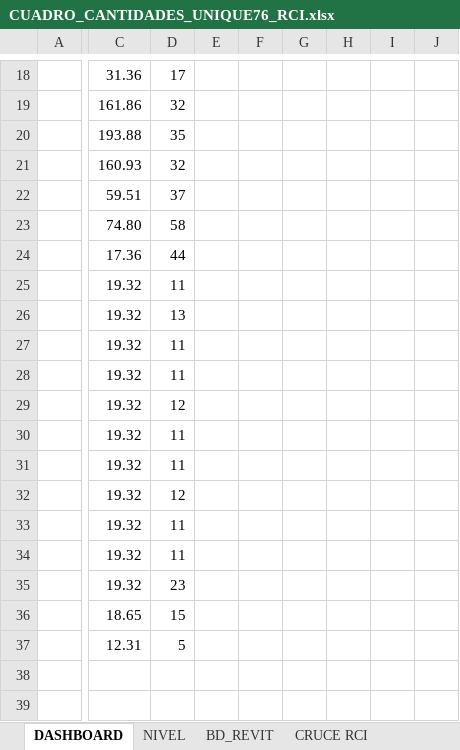
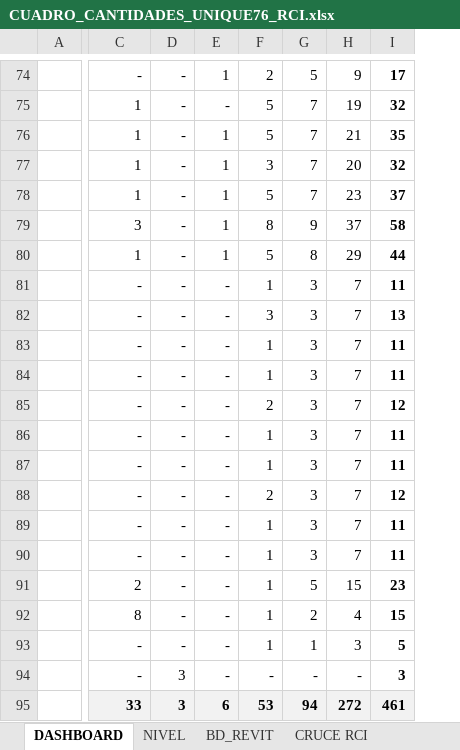
Before and after one commit to kappibon26/ADLB, an Excel workbook: CUADRO_CANTIDADES_UNIQUE76_RCI.xlsx, sheet DASHBOARD, drawn as a sheet; only a part is shown, gaps mark what is left out; values as stored, in another font and other column widths than the file's, no borders; charts and pictures and conditional formats not drawn; removed rows and columns are numbered as before the commit, all else as after; rows hold the shown columns only; the diff covers the shown part only; the diff names each change by its address in the sheet, - before the commit and + after, or states it on an @@ line.

```diff
--- a/CUADRO_CANTIDADES_UNIQUE76_RCI.xlsx (sheet DASHBOARD)
+++ b/CUADRO_CANTIDADES_UNIQUE76_RCI.xlsx (sheet DASHBOARD)
+column D, rows 74-93: all -
+column E, rows 74-93: 1 | - | 1 | 1 | 1 | 1 | 1 | - | - | - | - | - | - | - | - | - | - | - | - | -
+column F, rows 74-93: 2 | 5 | 5 | 3 | 5 | 8 | 5 | 1 | 3 | 1 | 1 | 2 | 1 | 1 | 2 | 1 | 1 | 1 | 1 | 1
+column G, rows 74-93: 5 | 7 | 7 | 7 | 7 | 9 | 8 | 3 | 3 | 3 | 3 | 3 | 3 | 3 | 3 | 3 | 3 | 5 | 2 | 1
+column H, rows 74-93: 9 | 19 | 21 | 20 | 23 | 37 | 29 | 7 | 7 | 7 | 7 | 7 | 7 | 7 | 7 | 7 | 7 | 15 | 4 | 3
-column E, empty
-column F, empty
-column G, empty
-column H, empty
-column I, empty
-column J, empty
-C74: 31.36
+C74: -
-I74:I93 bold: off
+I74:I93 bold: on
-C75: 161.86
+C75: 1
-C76: 193.88
+C76: 1
-C77: 160.93
+C77: 1
-C78: 59.51
+C78: 1
-C79: 74.80
+C79: 3
-C80: 17.36
+C80: 1
-C81:C90: 19.32
+C81:C90: -
-C91: 19.32
+C91: 2
-C92: 18.65
+C92: 8
-C93: 12.31
+C93: -
+row 94:  | - | 3 | - | - | - | - | 3
+row 95:  | 33 | 3 | 6 | 53 | 94 | 272 | 461
```
Also changed, not shown: 60 added rows, 4 removed rows, 23 edited cells and cell formats elsewhere in this sheet, sheet BD_REVIT, formulas that keep their value, charts or pictures, 8 other files.
